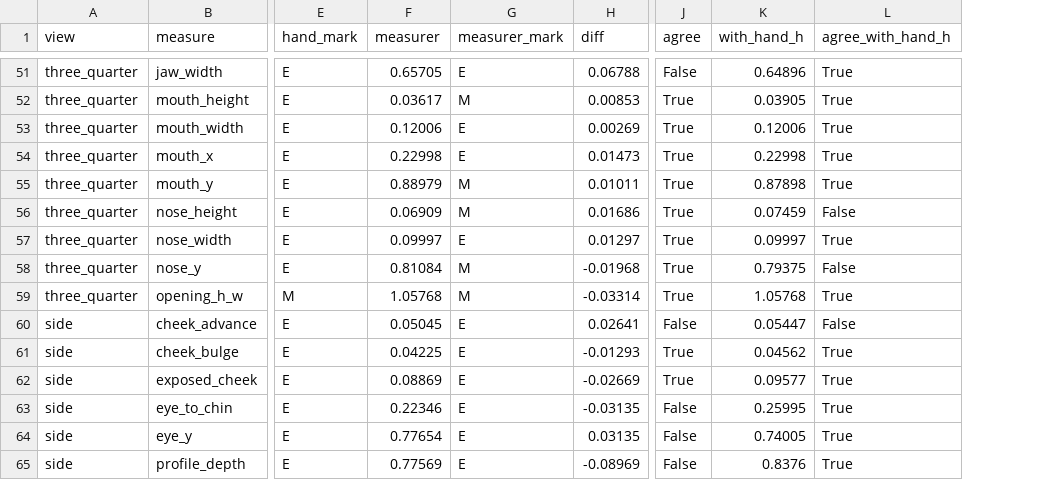
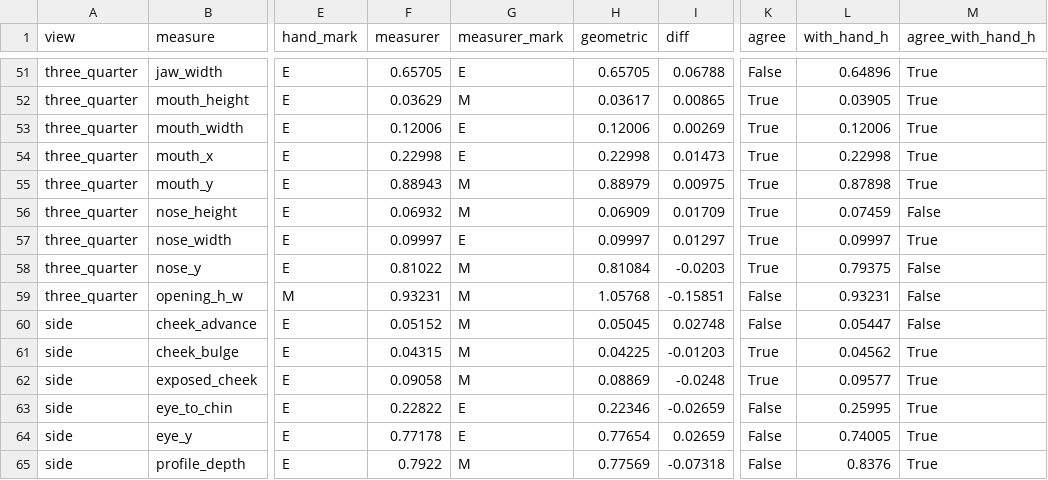
Before and after one commit to P0uyanik/Animation, a CSV file: docs/evaluation/characters/T-214/auburn/validation.csv, drawn as a sheet; only a part is shown, gaps mark what is left out; addresses are those after the commit; the diff covers the shown part only; the diff names each change by its address in the sheet, - before the commit and + after, or states it on an @@ line.

```diff
--- a/docs/evaluation/characters/T-214/auburn/validation.csv
+++ b/docs/evaluation/characters/T-214/auburn/validation.csv
+column H (geometric), rows 51-65: 0.65705 | 0.03617 | 0.12006 | 0.22998 | 0.88979 | 0.06909 | 0.09997 | 0.81084 | 1.05768 | 0.05045 | 0.04225 | 0.08869 | 0.22346 | 0.77654 | 0.77569
-F52 (measurer): 0.03617
+F52 (measurer): 0.03629
-I52 (diff): 0.00853
+I52 (diff): 0.00865
-F55 (measurer): 0.88979
+F55 (measurer): 0.88943
-I55 (diff): 0.01011
+I55 (diff): 0.00975
-F56 (measurer): 0.06909
+F56 (measurer): 0.06932
-I56 (diff): 0.01686
+I56 (diff): 0.01709
-F58 (measurer): 0.81084
+F58 (measurer): 0.81022
-I58 (diff): -0.01968
+I58 (diff): -0.0203
-F59 (measurer): 1.05768
+F59 (measurer): 0.93231
-I59 (diff): -0.03314
+I59 (diff): -0.15851
-K59 (agree): True
+K59 (agree): False
-L59 (with_hand_h): 1.05768
+L59 (with_hand_h): 0.93231
-M59 (agree_with_hand_h): True
+M59 (agree_with_hand_h): False
-F60 (measurer): 0.05045
+F60 (measurer): 0.05152
-G60:G62 (measurer_mark): E
+G60:G62 (measurer_mark): M
-I60 (diff): 0.02641
+I60 (diff): 0.02748
-F61 (measurer): 0.04225
+F61 (measurer): 0.04315
-I61 (diff): -0.01293
+I61 (diff): -0.01203
-F62 (measurer): 0.08869
+F62 (measurer): 0.09058
-I62 (diff): -0.02669
+I62 (diff): -0.0248
-F63 (measurer): 0.22346
+F63 (measurer): 0.22822
-I63 (diff): -0.03135
+I63 (diff): -0.02659
-F64 (measurer): 0.77654
+F64 (measurer): 0.77178
-I64 (diff): 0.03135
+I64 (diff): 0.02659
-F65 (measurer): 0.77569
+F65 (measurer): 0.7922
-G65 (measurer_mark): E
+G65 (measurer_mark): M
-I65 (diff): -0.08969
+I65 (diff): -0.07318
```
Also changed, not shown: 63 edited cells elsewhere in this file, docs/evaluation/characters/T-214/auburn/measures_8yaws.csv, docs/evaluation/characters/T-214/boy/measures_8yaws.csv, 18 other files.
